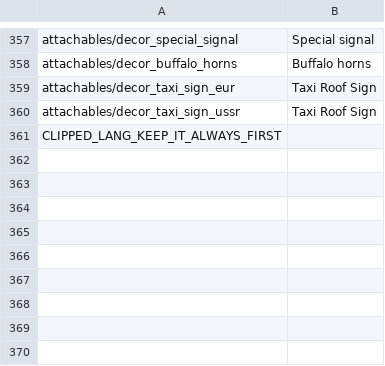
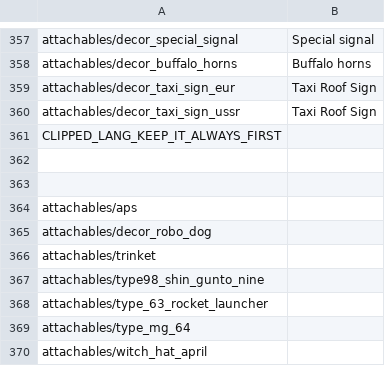
Before and after one commit to kleinerPanzer/WT-Custom-Localization, a CSV file: MOD_attachables.csv, drawn as a sheet; only a part is shown, gaps mark what is left out; the diff names each change by its address in the sheet, - before the commit and + after, or states it on an @@ line.

```diff
--- a/MOD_attachables.csv
+++ b/MOD_attachables.csv
+row 362: (empty)
+row 363: (empty)
+row 364: attachables/aps
+row 365: attachables/decor_robo_dog
+row 366: attachables/trinket
+row 367: attachables/type98_shin_gunto_nine
+row 368: attachables/type_63_rocket_launcher
+row 369: attachables/type_mg_64
+row 370: attachables/witch_hat_april
```
Also changed, not shown: MOD_modifcations.csv, MOD_modifications_france.csv, 4 other files.
